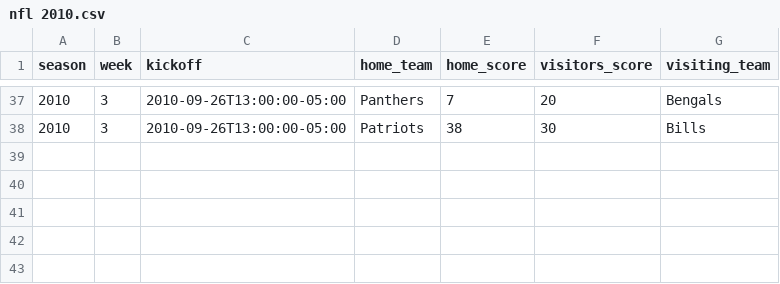
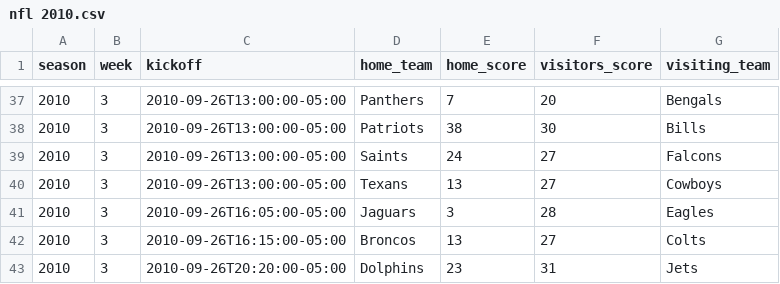
Before and after one commit to devstopfix/nfl_results, a CSV file: nfl 2010.csv, drawn as a sheet; only a part is shown, gaps mark what is left out; the diff names each change by its address in the sheet, - before the commit and + after, or states it on an @@ line.

Commit message:
more week 3 games

```diff
--- a/nfl 2010.csv
+++ b/nfl 2010.csv
+row 39: 2010 | 3 | 2010-09-26T13:00:00-05:00 | Saints | 24 | 27 | Falcons
+row 40: 2010 | 3 | 2010-09-26T13:00:00-05:00 | Texans | 13 | 27 | Cowboys
+row 41: 2010 | 3 | 2010-09-26T16:05:00-05:00 | Jaguars | 3 | 28 | Eagles
+row 42: 2010 | 3 | 2010-09-26T16:15:00-05:00 | Broncos | 13 | 27 | Colts
+row 43: 2010 | 3 | 2010-09-26T20:20:00-05:00 | Dolphins | 23 | 31 | Jets
```
